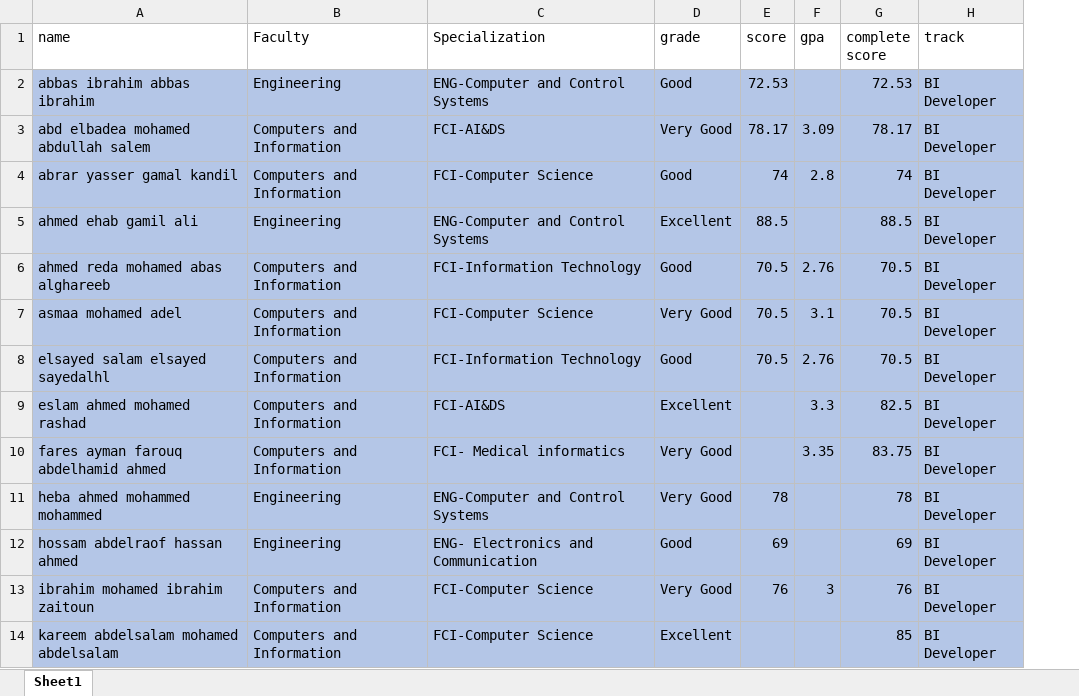
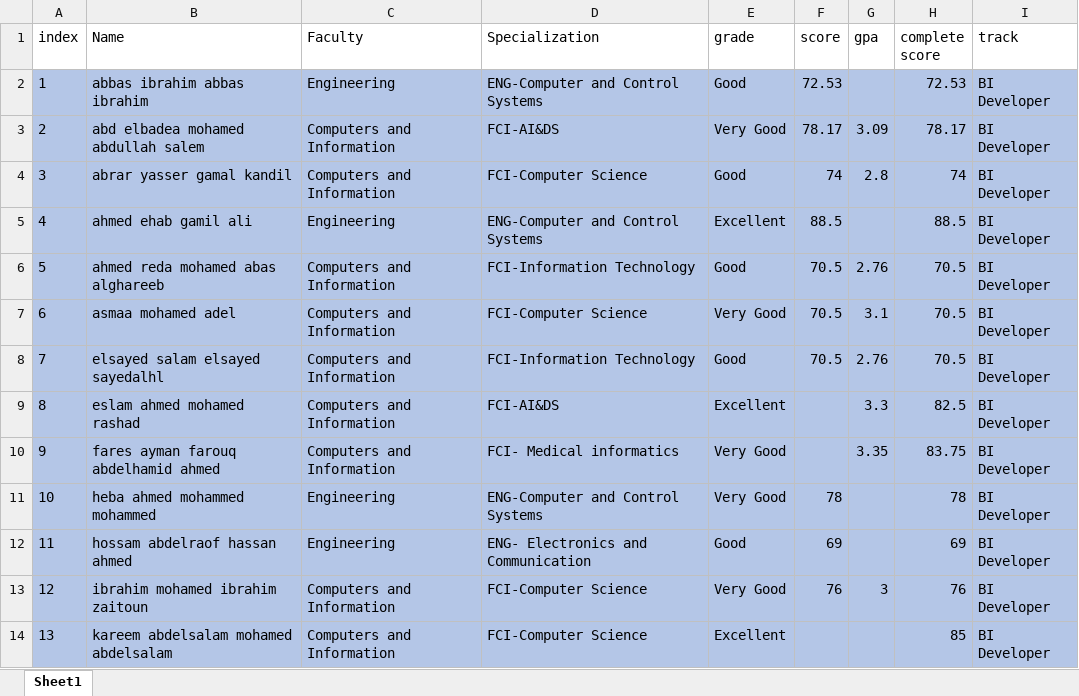
Before and after one commit to ahmedsaid352/iti-intership-analysis, an Excel workbook: dataframe.xlsx, sheet Sheet1, drawn as a sheet; only a part is shown; values as stored, in another font and other column widths than the file's, no borders; addresses are those after the commit; the diff names each change by its address in the sheet, - before the commit and + after, or states it on an @@ line.

```diff
--- a/dataframe.xlsx (sheet Sheet1)
+++ b/dataframe.xlsx (sheet Sheet1)
+column A (index), rows 2-14: 1 | 2 | 3 | 4 | 5 | 6 | 7 | 8 | 9 | 10 | 11 | 12 | 13
-B1: name
+B1: Name
```
Also changed, not shown: 2 other files.
